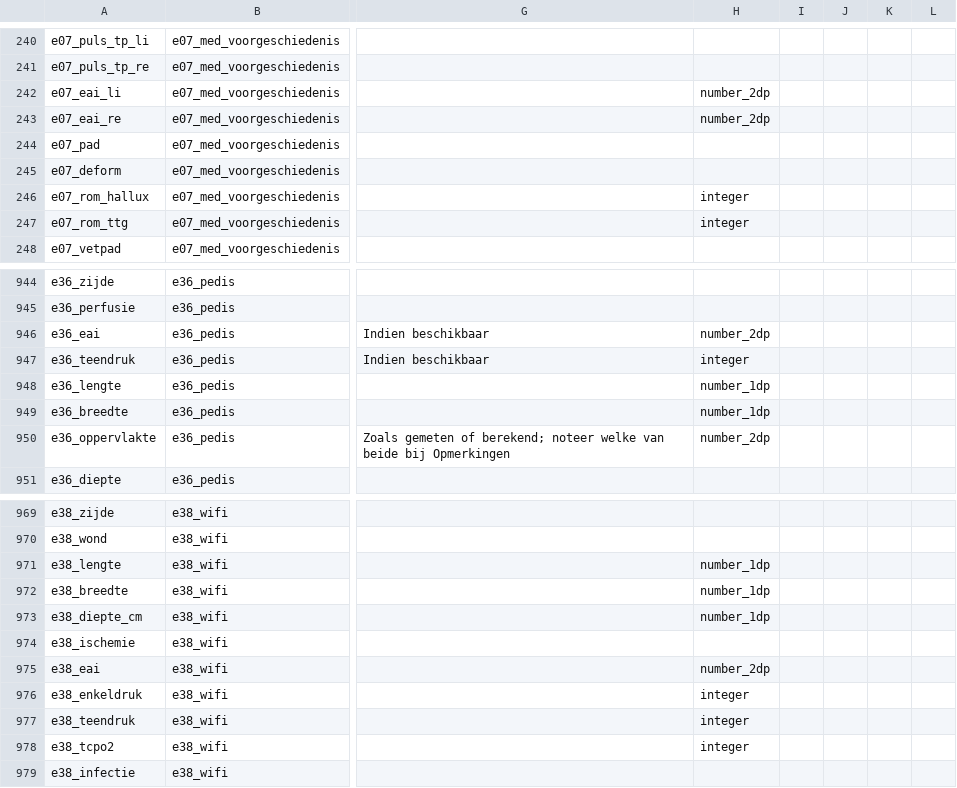
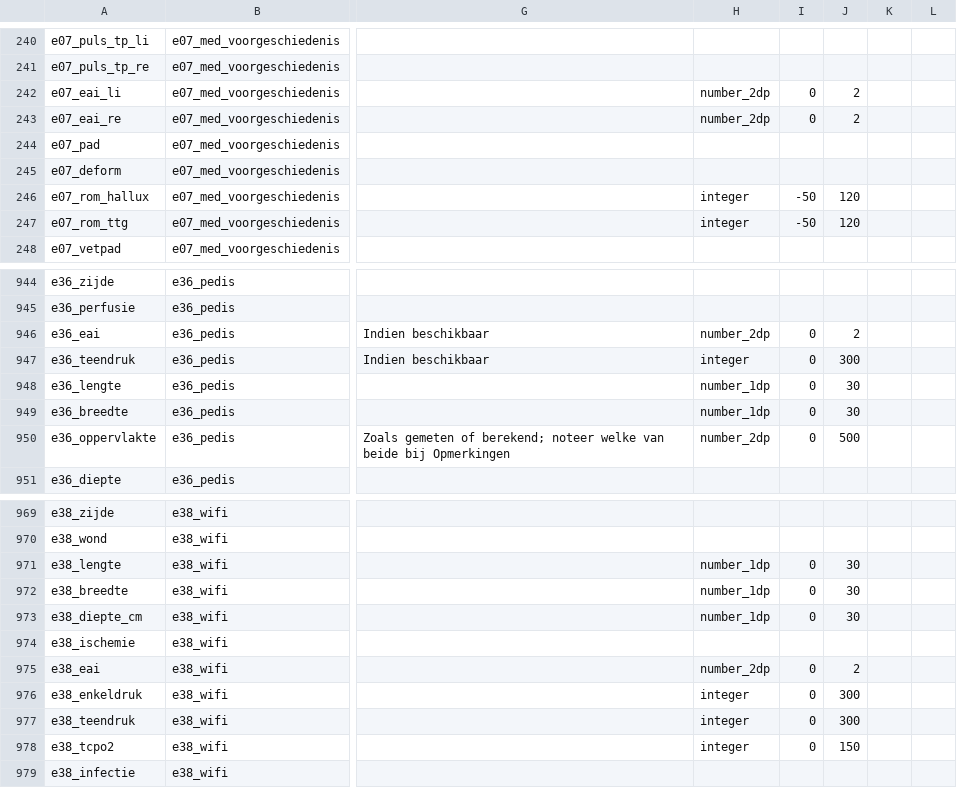
Before and after one commit to Dellfs/paradise-project, a CSV file: REDCap/data_dictionary_PARADISE.csv, drawn as a sheet; only a part is shown, gaps mark what is left out; the diff covers the shown part only; the diff names each change by its address in the sheet, - before the commit and + after, or states it on an @@ line.

```diff
--- a/REDCap/data_dictionary_PARADISE.csv
+++ b/REDCap/data_dictionary_PARADISE.csv
-I242:I243: (empty)
+I242:I243: 0
-J242:J243: (empty)
+J242:J243: 2
-I246:I247: (empty)
+I246:I247: -50
-J246:J247: (empty)
+J246:J247: 120
-I946:I950: (empty)
+I946:I950: 0
-J946: (empty)
+J946: 2
-J947: (empty)
+J947: 300
-J948:J949: (empty)
+J948:J949: 30
-J950: (empty)
+J950: 500
-I971:I973: (empty)
+I971:I973: 0
-J971:J973: (empty)
+J971:J973: 30
-I975:I978: (empty)
+I975:I978: 0
-J975: (empty)
+J975: 2
-J976:J977: (empty)
+J976:J977: 300
-J978: (empty)
+J978: 150
```
Also changed, not shown: 30 edited cells elsewhere in this file, REDCap/data_dictionary_PARADISE_puntkomma.csv, REDCap/data_dictionary_PARADISE_tab.csv.
